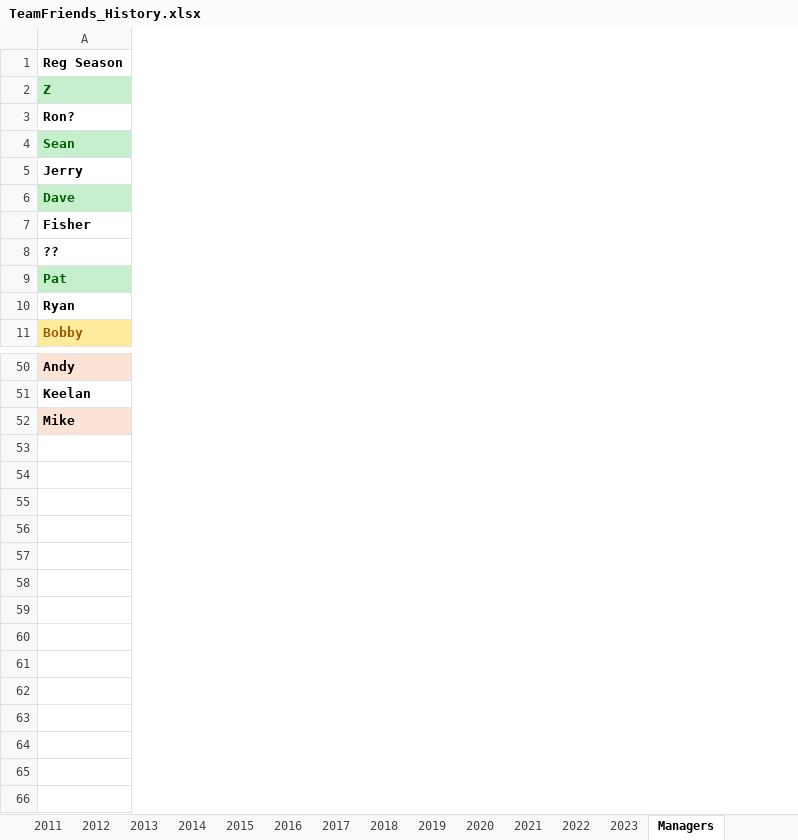
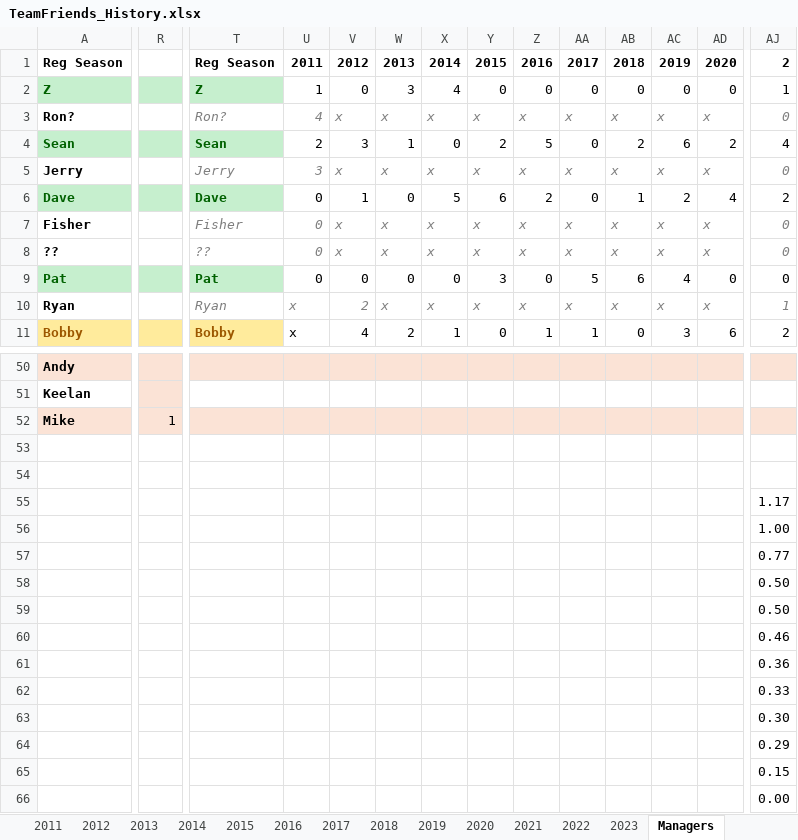
Before and after one commit to patodro/TeamFriendsFantasy, an Excel workbook: TeamFriends_History.xlsx, sheet Managers, drawn as a sheet; only a part is shown, gaps mark what is left out; values as stored, in another font and other column widths than the file's, no borders; conditional formats not drawn; rows hold the shown columns only; the diff covers the shown part only; the diff names each change by its address in the sheet, - before the commit and + after, or states it on an @@ line.

Commit message:
24Jul24 - PRO - playoff history

```diff
--- a/TeamFriends_History.xlsx (sheet Managers)
+++ b/TeamFriends_History.xlsx (sheet Managers)
+column R, row 52: 1
+column T, rows 1-11: Reg Season | Z | Ron? | Sean | Jerry | Dave | Fisher | ?? | Pat | Ryan | Bobby
+column U, rows 1-11: 2011 | 1 | 4 | 2 | 3 | 0 | 0 | 0 | 0 | x | x
+column V, rows 1-11: 2012 | 0 | x | 3 | x | 1 | x | x | 0 | 2 | 4
+column W, rows 1-11: 2013 | 3 | x | 1 | x | 0 | x | x | 0 | x | 2
+column X, rows 1-11: 2014 | 4 | x | 0 | x | 5 | x | x | 0 | x | 1
+column Y, rows 1-11: 2015 | 0 | x | 2 | x | 6 | x | x | 3 | x | 0
+column Z, rows 1-11: 2016 | 0 | x | 5 | x | 2 | x | x | 0 | x | 1
+column AA, rows 1-11: 2017 | 0 | x | 0 | x | 0 | x | x | 5 | x | 1
+column AB, rows 1-11: 2018 | 0 | x | 2 | x | 1 | x | x | 6 | x | 0
+column AC, rows 1-11: 2019 | 0 | x | 6 | x | 2 | x | x | 4 | x | 3
+column AD, rows 1-11: 2020 | 0 | x | 2 | x | 4 | x | x | 0 | x | 6
+column AJ, rows 1-11: 2 | 1 | 0 | 4 | 0 | 2 | 0 | 0 | 0 | 1 | 2
+row 53: (empty)
+row 54: (empty)
+row 55:  |  |  |  |  |  |  |  |  |  |  |  |  | 1.17
+row 56:  |  |  |  |  |  |  |  |  |  |  |  |  | 1.00
+row 57:  |  |  |  |  |  |  |  |  |  |  |  |  | 0.77
+row 58:  |  |  |  |  |  |  |  |  |  |  |  |  | 0.50
+row 59:  |  |  |  |  |  |  |  |  |  |  |  |  | 0.50
+row 60:  |  |  |  |  |  |  |  |  |  |  |  |  | 0.46
+row 61:  |  |  |  |  |  |  |  |  |  |  |  |  | 0.36
+row 62:  |  |  |  |  |  |  |  |  |  |  |  |  | 0.33
+row 63:  |  |  |  |  |  |  |  |  |  |  |  |  | 0.30
+row 64:  |  |  |  |  |  |  |  |  |  |  |  |  | 0.29
+row 65:  |  |  |  |  |  |  |  |  |  |  |  |  | 0.15
+row 66:  |  |  |  |  |  |  |  |  |  |  |  |  | 0.00
```
Also changed, not shown: 8 added columns elsewhere in this sheet, sheet 2014, sheet 2015, sheet 2016, sheet 2023, sheet 2021, sheet 2022, 7 more sheets, 2 other files.
